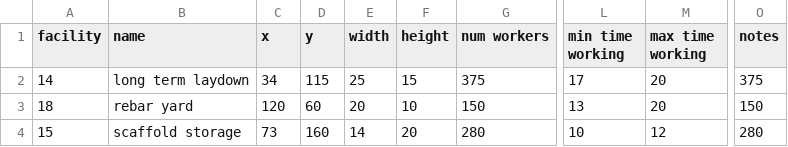
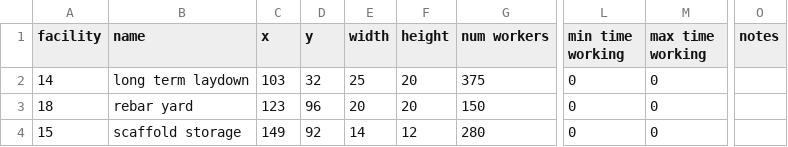
Before and after one commit to hkillam/worksitetraffic, a CSV file: buildings.csv, drawn as a sheet; only a part is shown, gaps mark what is left out; the diff names each change by its address in the sheet, - before the commit and + after, or states it on an @@ line.

```diff
--- a/buildings.csv
+++ b/buildings.csv
-C2 (x): 34
+C2 (x): 103
-D2 (y): 115
+D2 (y): 32
-F2 (height): 15
+F2 (height): 20
-L2 (min time working): 17
+L2 (min time working): 0
-M2:M3 (max time working): 20
+M2:M3 (max time working): 0
-O2 (notes): 375
+O2 (notes): (empty)
-C3 (x): 120
+C3 (x): 123
-D3 (y): 60
+D3 (y): 96
-F3 (height): 10
+F3 (height): 20
-L3 (min time working): 13
+L3 (min time working): 0
-O3 (notes): 150
+O3 (notes): (empty)
-C4 (x): 73
+C4 (x): 149
-D4 (y): 160
+D4 (y): 92
-F4 (height): 20
+F4 (height): 12
-L4 (min time working): 10
+L4 (min time working): 0
-M4 (max time working): 12
+M4 (max time working): 0
-O4 (notes): 280
+O4 (notes): (empty)
```
Also changed, not shown: 5 other files.
